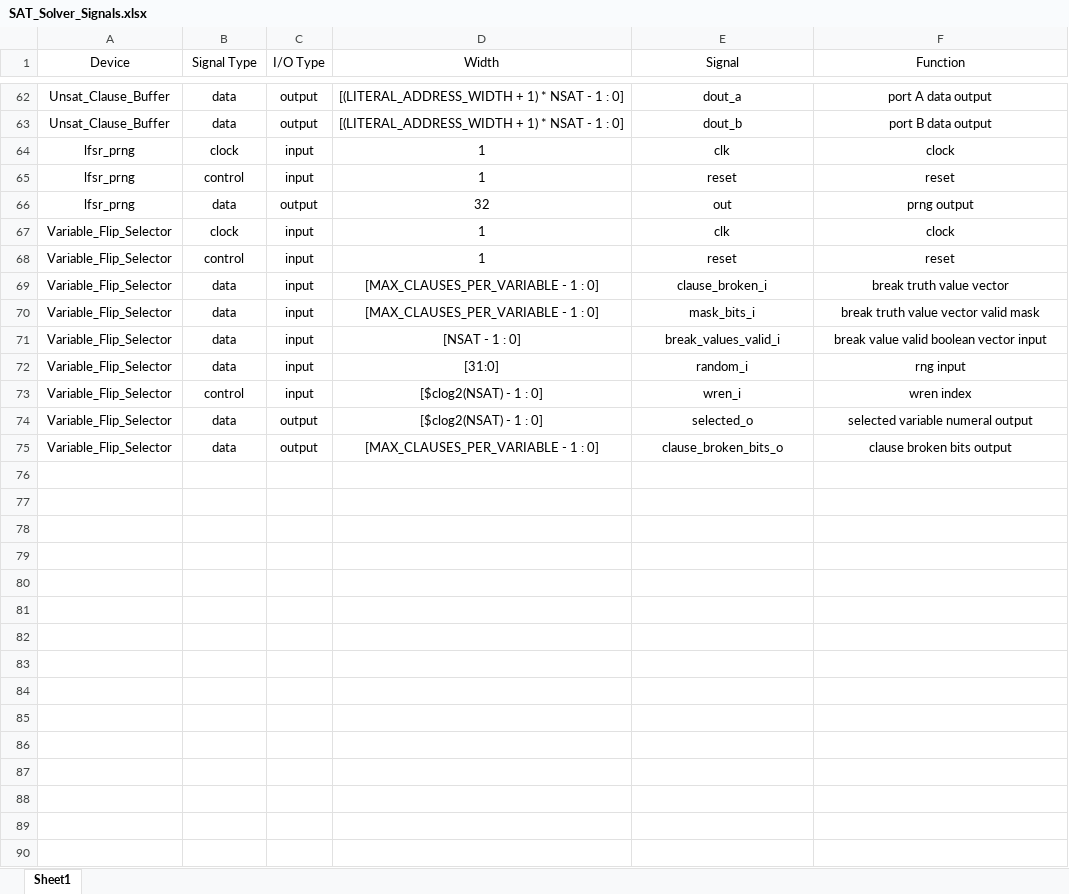
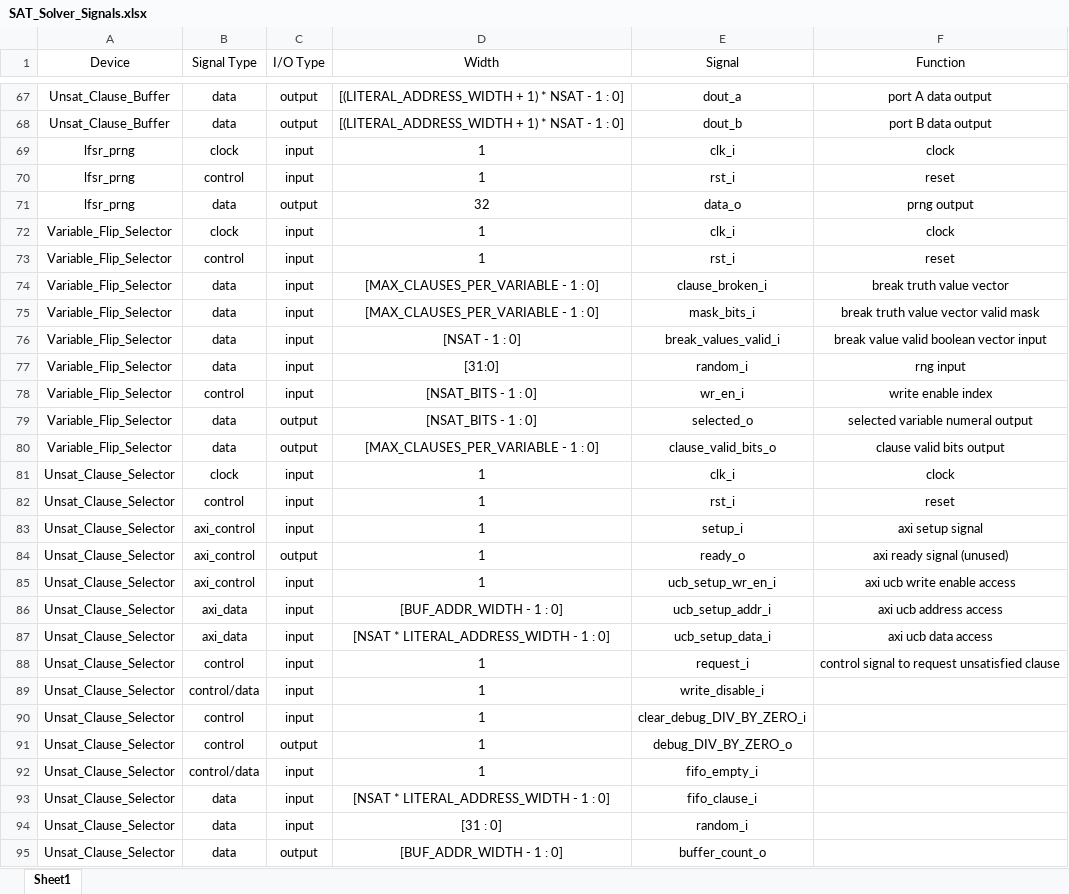
Before and after one commit to danielespo/Solving-SAT-in-FPGA-UCSB, an Excel workbook: SAT_Solver_Signals.xlsx, sheet Sheet1, drawn as a sheet; only a part is shown, gaps mark what is left out; values as stored, in another font and other column widths than the file's, no borders; addresses are those after the commit; the diff covers the shown part only; the diff names each change by its address in the sheet, - before the commit and + after, or states it on an @@ line.

Commit message:
further updates to naming, diagram parity, and signals spreadsheet update

```diff
--- a/SAT_Solver_Signals.xlsx (sheet Sheet1)
+++ b/SAT_Solver_Signals.xlsx (sheet Sheet1)
-E69 (Signal): clk
+E69 (Signal): clk_i
-E70 (Signal): reset
+E70 (Signal): rst_i
-E71 (Signal): out
+E71 (Signal): data_o
-E72 (Signal): clk
+E72 (Signal): clk_i
-E73 (Signal): reset
+E73 (Signal): rst_i
-D78:D79 (Width): [$clog2(NSAT) - 1 : 0]
+D78:D79 (Width): [NSAT_BITS - 1 : 0]
-E78 (Signal): wren_i
+E78 (Signal): wr_en_i
-F78 (Function): wren index
+F78 (Function): write enable index
-E80 (Signal): clause_broken_bits_o
+E80 (Signal): clause_valid_bits_o
-F80 (Function): clause broken bits output
+F80 (Function): clause valid bits output
+row 81: Unsat_Clause_Selector | clock | input | 1 | clk_i | clock
+row 82: Unsat_Clause_Selector | control | input | 1 | rst_i | reset
+row 83: Unsat_Clause_Selector | axi_control | input | 1 | setup_i | axi setup signal
+row 84: Unsat_Clause_Selector | axi_control | output | 1 | ready_o | axi ready signal (unused)
+row 85: Unsat_Clause_Selector | axi_control | input | 1 | ucb_setup_wr_en_i | axi ucb write enable access
+row 86: Unsat_Clause_Selector | axi_data | input | [BUF_ADDR_WIDTH - 1 : 0] | ucb_setup_addr_i | axi ucb address access
+row 87: Unsat_Clause_Selector | axi_data | input | [NSAT * LITERAL_ADDRESS_WIDTH - 1 : 0] | ucb_setup_data_i | axi ucb data access
+row 88: Unsat_Clause_Selector | control | input | 1 | request_i | control signal to request unsatisfied clause
+row 89: Unsat_Clause_Selector | control/data | input | 1 | write_disable_i
+row 90: Unsat_Clause_Selector | control | input | 1 | clear_debug_DIV_BY_ZERO_i
+row 91: Unsat_Clause_Selector | control | output | 1 | debug_DIV_BY_ZERO_o
+row 92: Unsat_Clause_Selector | control/data | input | 1 | fifo_empty_i
+row 93: Unsat_Clause_Selector | data | input | [NSAT * LITERAL_ADDRESS_WIDTH - 1 : 0] | fifo_clause_i
+row 94: Unsat_Clause_Selector | data | input | [31 : 0] | random_i
+row 95: Unsat_Clause_Selector | data | output | [BUF_ADDR_WIDTH - 1 : 0] | buffer_count_o
```
Also changed, not shown: 15 added rows, 8 removed rows, 4 moved rows and 31 edited cells elsewhere in this sheet, 11 other files.
